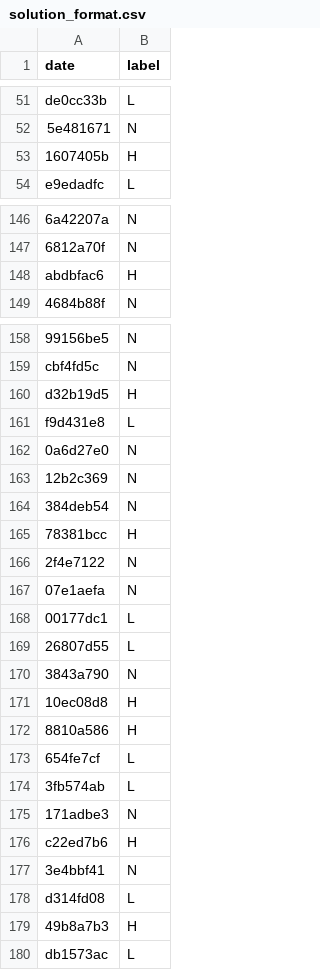
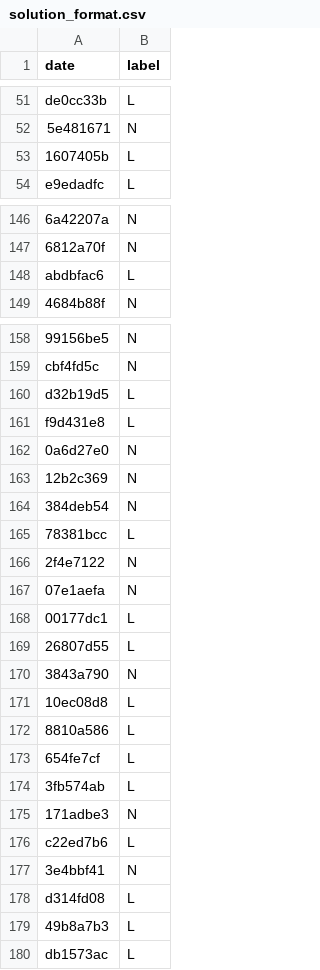
Before and after one commit to pamquale/weatherPredict, a CSV file: data/comp_datasets_train/solution_format.csv, drawn as a sheet; only a part is shown, gaps mark what is left out; the diff covers the shown part only.

Commit message:
63.75661

```diff
--- a/data/comp_datasets_train/solution_format.csv
+++ b/data/comp_datasets_train/solution_format.csv
@@ -52,3 +52,3 @@
 "5e481671","N"
-"1607405b","H"
+"1607405b","L"
 "e9edadfc","L"
@@ -147,3 +147,3 @@
 "6812a70f","N"
-"abdbfac6","H"
+"abdbfac6","L"
 "4684b88f","N"
@@ -159,3 +159,3 @@
 "cbf4fd5c","N"
-"d32b19d5","H"
+"d32b19d5","L"
 "f9d431e8","L"
@@ -164,3 +164,3 @@
 "384deb54","N"
-"78381bcc","H"
+"78381bcc","L"
 "2f4e7122","N"
@@ -170,4 +170,4 @@
 "3843a790","N"
-"10ec08d8","H"
-"8810a586","H"
+"10ec08d8","L"
+"8810a586","L"
 "654fe7cf","L"
@@ -175,6 +175,6 @@
 "171adbe3","N"
-"c22ed7b6","H"
+"c22ed7b6","L"
 "3e4bbf41","N"
 "d314fd08","L"
-"49b8a7b3","H"
+"49b8a7b3","L"
 "db1573ac","L"
```
Also changed, not shown: 6 edited cells elsewhere in this file.
